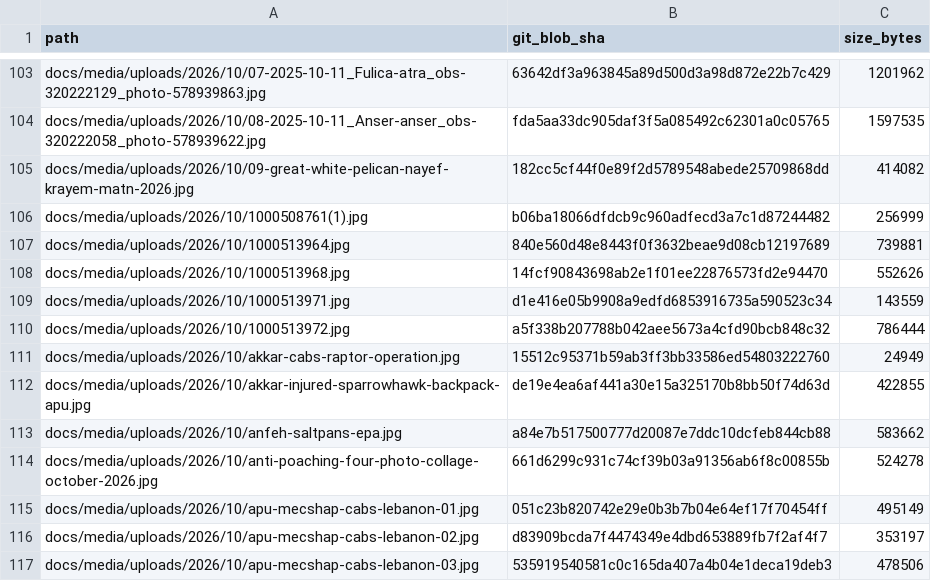
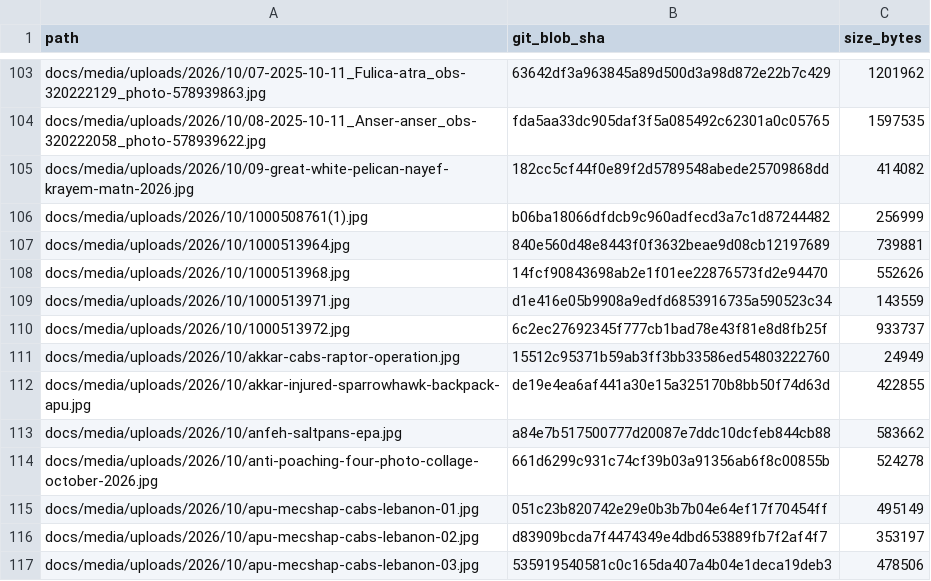
Before and after one commit to unionmed/sayd-magazine, a TSV file: audit/image-catalog/manifest/2026-01.tsv, drawn as a sheet; only a part is shown, gaps mark what is left out.

Commit message:
Correct full kestrel image and synchronize homepage SEO with approved lead

```diff
--- a/audit/image-catalog/manifest/2026-01.tsv
+++ b/audit/image-catalog/manifest/2026-01.tsv
@@ -109,3 +109,3 @@ docs/media/uploads/2026/10/1000513968.jpg	14fcf90843698ab2e1f01ee22876573fd2e944
 docs/media/uploads/2026/10/1000513971.jpg	d1e416e05b9908a9edfd6853916735a590523c34	143559
-docs/media/uploads/2026/10/1000513972.jpg	a5f338b207788b042aee5673a4cfd90bcb848c32	786444
+docs/media/uploads/2026/10/1000513972.jpg	6c2ec27692345f777cb1bad78e43f81e8d8fb25f	933737
 docs/media/uploads/2026/10/akkar-cabs-raptor-operation.jpg	15512c95371b59ab3ff3bb33586ed54803222760	24949
```
Also changed, not shown: 6 other files.
